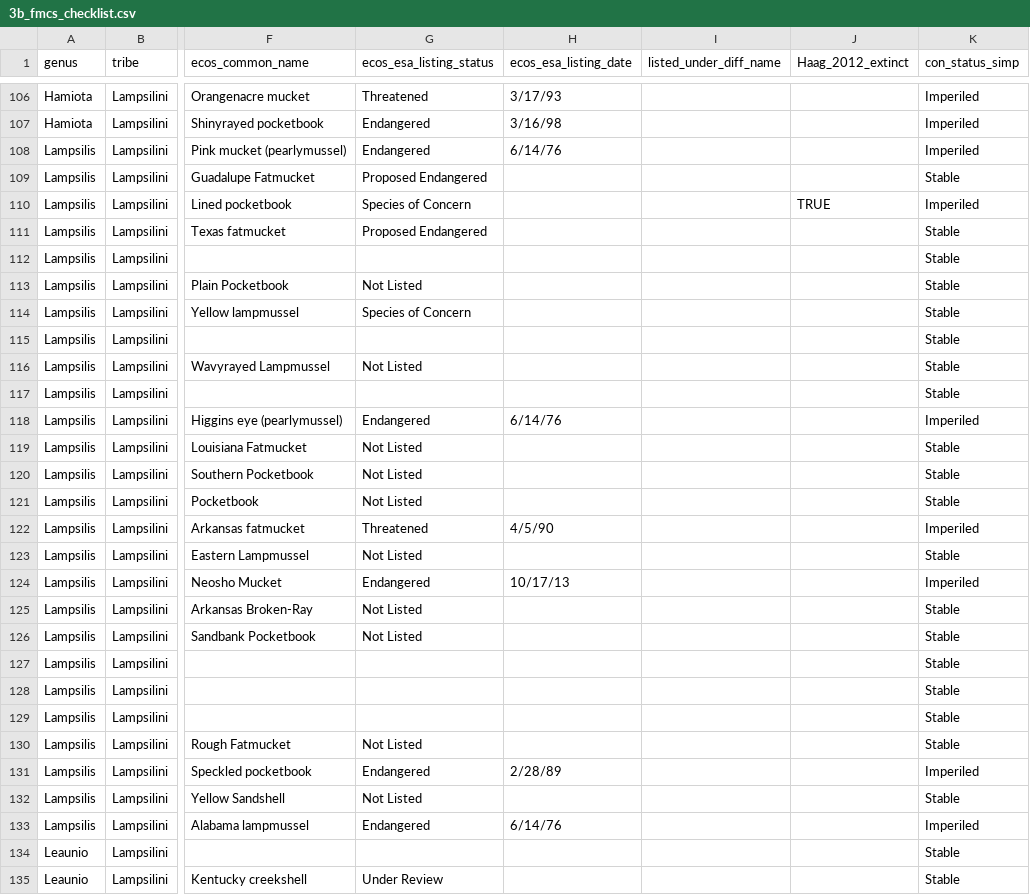
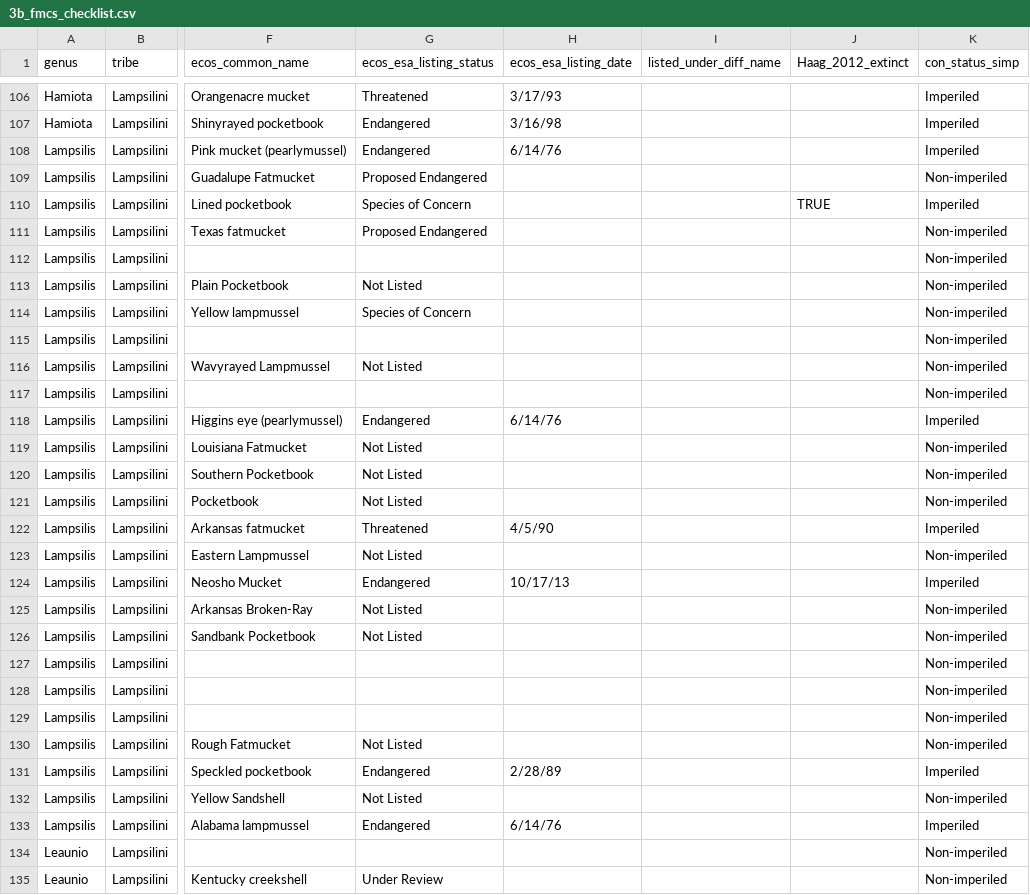
Before and after one commit to TraciPopejoy/MusselCollectionsInv, a CSV file: 3b_fmcs_checklist.csv, drawn as a sheet; only a part is shown, gaps mark what is left out; the diff covers the shown part only; the diff names each change by its address in the sheet, - before the commit and + after, or states it on an @@ line.

Commit message:
updated with new ECOS data (november 2023)

```diff
--- a/3b_fmcs_checklist.csv
+++ b/3b_fmcs_checklist.csv
-K109 (con_status_simp): Stable
+K109 (con_status_simp): Non-imperiled
-K111:K117 (con_status_simp): Stable
+K111:K117 (con_status_simp): Non-imperiled
-K119:K121 (con_status_simp): Stable
+K119:K121 (con_status_simp): Non-imperiled
-K123 (con_status_simp): Stable
+K123 (con_status_simp): Non-imperiled
-K125:K130 (con_status_simp): Stable
+K125:K130 (con_status_simp): Non-imperiled
-K132 (con_status_simp): Stable
+K132 (con_status_simp): Non-imperiled
-K134:K135 (con_status_simp): Stable
+K134:K135 (con_status_simp): Non-imperiled
```
Also changed, not shown: 171 edited cells elsewhere in this file.
